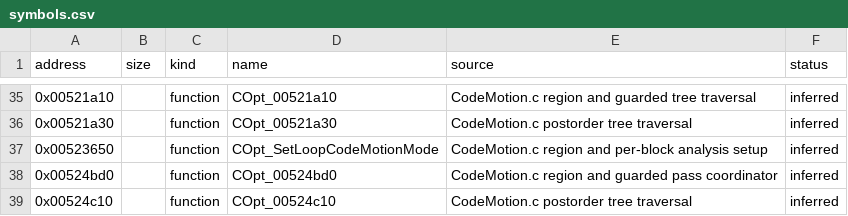
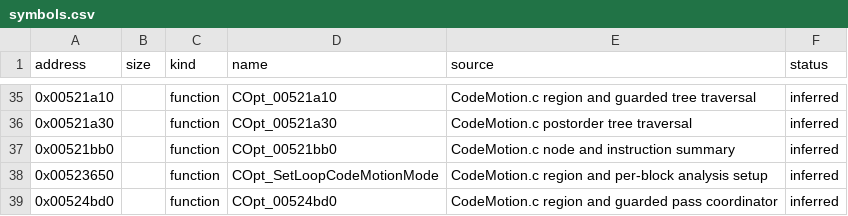
Before and after one commit to inspiredrobot/mwcc, a CSV file: config/GC_1_2_5/symbols.csv, drawn as a sheet; only a part is shown, gaps mark what is left out; the shorter side is filled out with more unchanged rows; the diff names each change by its address in the sheet, - before the commit and + after, or states it on an @@ line.

Commit message:
Match code motion node summarizer

```diff
--- a/config/GC_1_2_5/symbols.csv
+++ b/config/GC_1_2_5/symbols.csv
+row 37: 0x00521bb0 |  | function | COpt_00521bb0 | CodeMotion.c node and instruction summary | inferred
```
Also changed, not shown: 11 other files.
